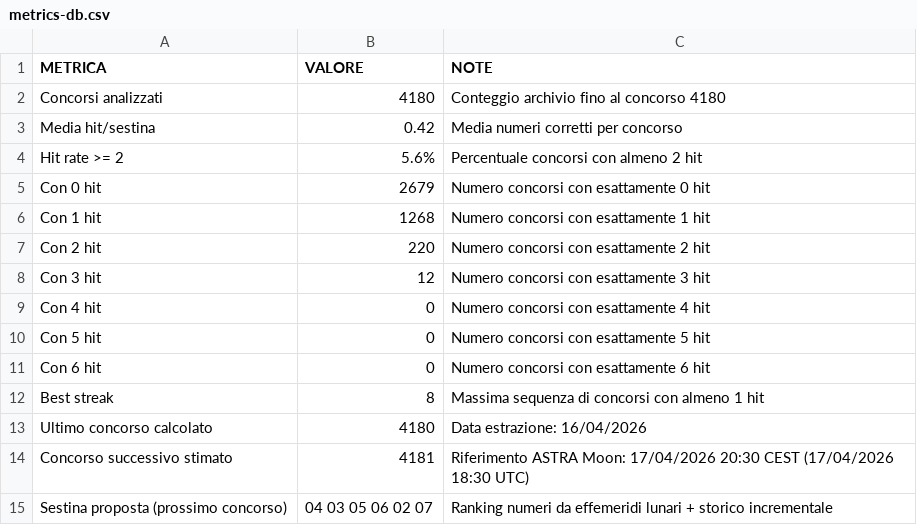
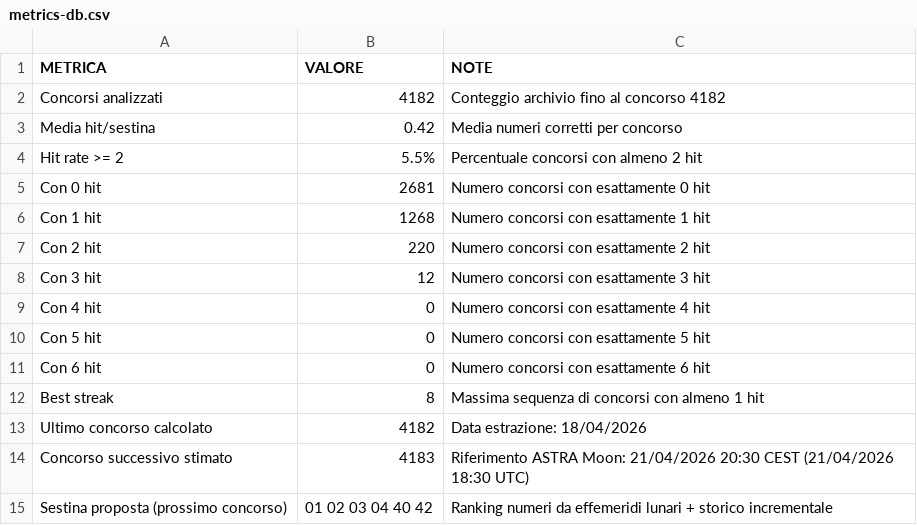
Before and after one commit to giga-labor/secc, a CSV file: pages/algoritmi/algs/astra-moon/out/metrics-db.csv, drawn as a sheet.

```diff
--- a/pages/algoritmi/algs/astra-moon/out/metrics-db.csv
+++ b/pages/algoritmi/algs/astra-moon/out/metrics-db.csv
@@ -1,6 +1,6 @@
 METRICA,VALORE,NOTE
-Concorsi analizzati,4180,Conteggio archivio fino al concorso 4180
+Concorsi analizzati,4182,Conteggio archivio fino al concorso 4182
 Media hit/sestina,0.42,Media numeri corretti per concorso
-Hit rate >= 2,5.6%,Percentuale concorsi con almeno 2 hit
-Con 0 hit,2679,Numero concorsi con esattamente 0 hit
+Hit rate >= 2,5.5%,Percentuale concorsi con almeno 2 hit
+Con 0 hit,2681,Numero concorsi con esattamente 0 hit
 Con 1 hit,1268,Numero concorsi con esattamente 1 hit
@@ -12,4 +12,4 @@ Con 6 hit,0,Numero concorsi con esattamente 6 hit
 Best streak,8,Massima sequenza di concorsi con almeno 1 hit
-Ultimo concorso calcolato,4180,Data estrazione: 16/04/2026
-Concorso successivo stimato,4181,Riferimento ASTRA Moon: 17/04/2026 20:30 CEST (17/04/2026 18:30 UTC)
-Sestina proposta (prossimo concorso),04 03 05 06 02 07,Ranking numeri da effemeridi lunari + storico incrementale
+Ultimo concorso calcolato,4182,Data estrazione: 18/04/2026
+Concorso successivo stimato,4183,Riferimento ASTRA Moon: 21/04/2026 20:30 CEST (21/04/2026 18:30 UTC)
+Sestina proposta (prossimo concorso),01 02 03 04 40 42,Ranking numeri da effemeridi lunari + storico incrementale
```
Also changed, not shown: archives/draws/draws.csv, pages/algoritmi/algs/classic-coppie-terni-consecutivi/out/metrics-db.csv, 44 other files.
